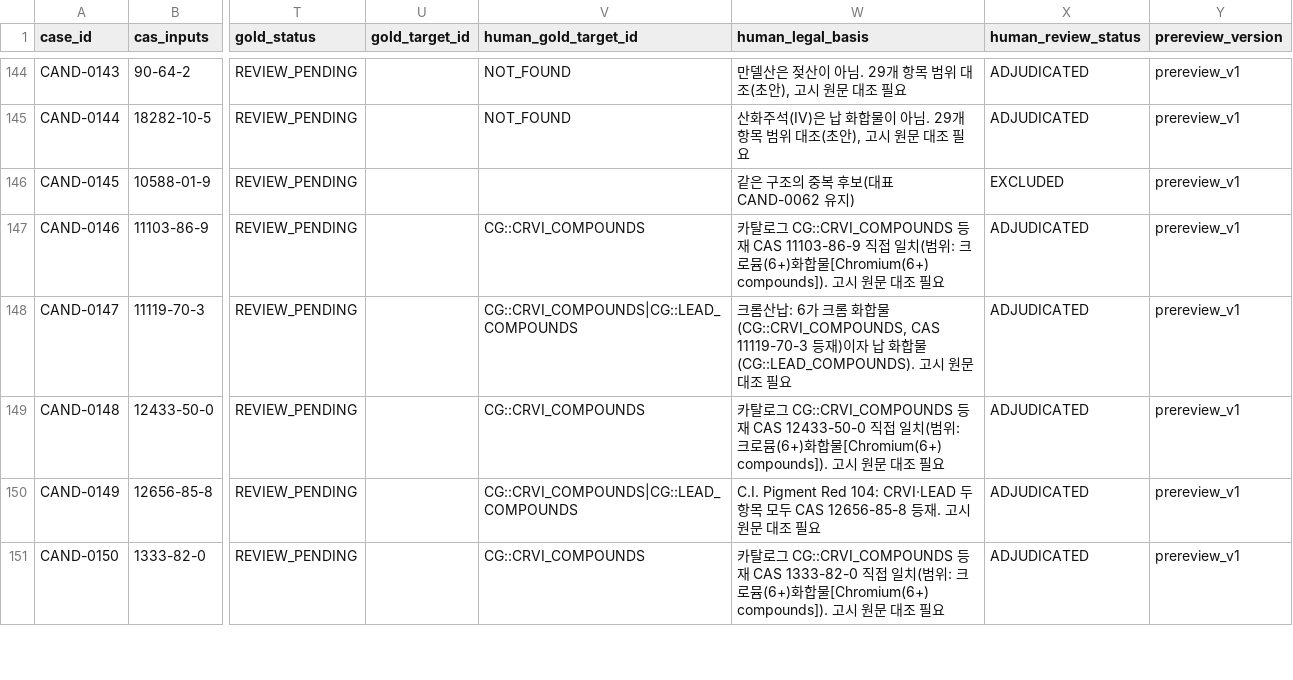
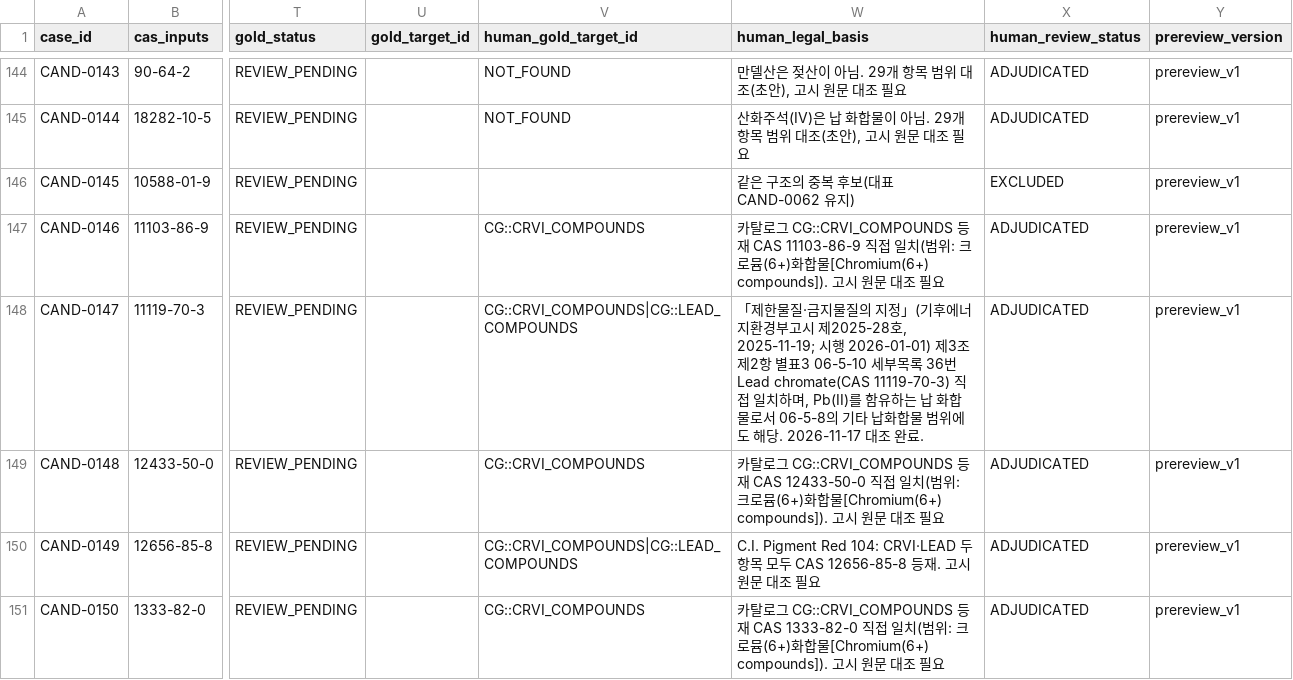
Before and after one commit to goindoll97-cloud/industrypaper, a CSV file: llm_capability_study/candidates/review_sheet.csv, drawn as a sheet; only a part is shown, gaps mark what is left out; the diff covers the shown part only; the diff names each change by its address in the sheet, - before the commit and + after, or states it on an @@ line.

```diff
--- a/llm_capability_study/candidates/review_sheet.csv
+++ b/llm_capability_study/candidates/review_sheet.csv
-W148 (human_legal_basis): 크롬산납: 6가 크롬 화합물(CG::CRVI_COMPOUNDS, CAS 11119-70-3 등재)이자 납 화합물(CG::LEAD_COMPOUNDS). 고시 원문 대조 필요
+W148 (human_legal_basis): 「제한물질·금지물질의 지정」(기후에너지환경부고시 제2025-28호, 2025-11-19; 시행 2026-01-01) 제3조제2항 별표3 06-5-10 세부목록 36번 Lead chromate(CAS 11119-70-3) 직접 일치하며, Pb(II)를 함유하는 납 화합물로서 06-5-8의 기타 납화합물 범위에도 해당. 2026-11-17 대조 완료.
```
Also changed, not shown: 12 edited cells elsewhere in this file.
